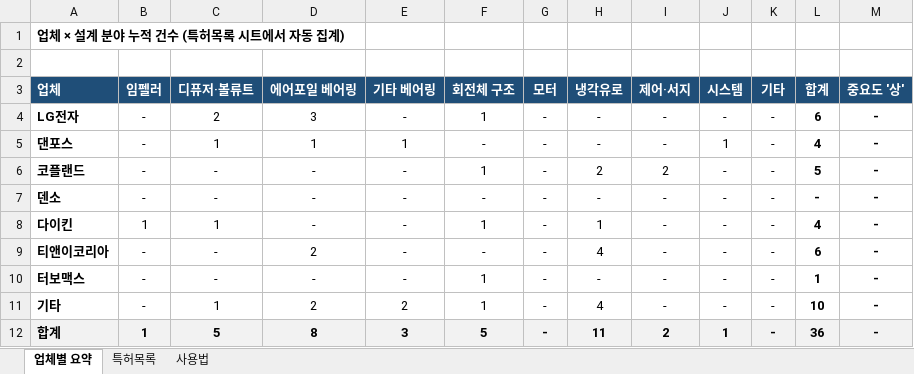
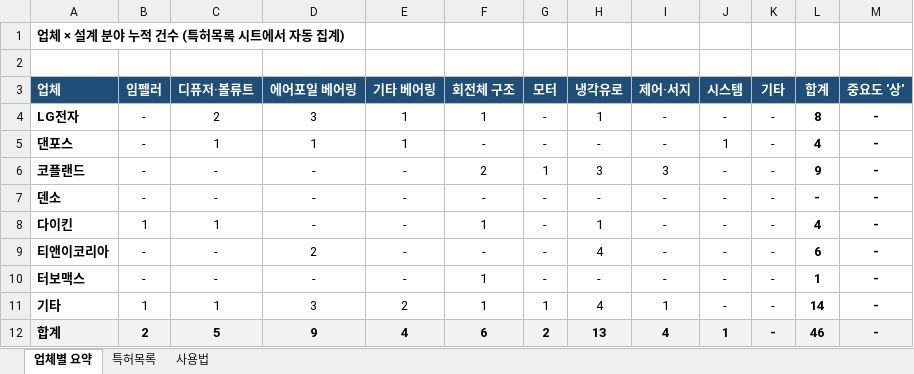
Before and after one commit to suoarman-cpu/COMP-TEST-DATA, an Excel workbook: patents/특허_누적.xlsx, sheet 업체별 요약, drawn as a sheet; values as stored, in another font and other column widths than the file's, no borders; the diff names each change by its address in the sheet, - before the commit and + after, or states it on an @@ line.

```diff
--- a/patents/특허_누적.xlsx (sheet 업체별 요약)
+++ b/patents/특허_누적.xlsx (sheet 업체별 요약)
-E4 (기타 베어링): -
+E4 (기타 베어링): 1
-H4 (냉각유로): -
+H4 (냉각유로): 1
-L4 (합계): 6
+L4 (합계): 8
-F6 (회전체 구조): 1
+F6 (회전체 구조): 2
-G6 (모터): -
+G6 (모터): 1
-H6 (냉각유로): 2
+H6 (냉각유로): 3
-I6 (제어·서지): 2
+I6 (제어·서지): 3
-L6 (합계): 5
+L6 (합계): 9
-B11 (임펠러): -
+B11 (임펠러): 1
-D11 (에어포일 베어링): 2
+D11 (에어포일 베어링): 3
-G11 (모터): -
+G11 (모터): 1
-I11 (제어·서지): -
+I11 (제어·서지): 1
-L11 (합계): 10
+L11 (합계): 14
-B12 (임펠러): 1
+B12 (임펠러): 2
-D12 (에어포일 베어링): 8
+D12 (에어포일 베어링): 9
-E12 (기타 베어링): 3
+E12 (기타 베어링): 4
-F12 (회전체 구조): 5
+F12 (회전체 구조): 6
-G12 (모터): -
+G12 (모터): 2
-H12 (냉각유로): 11
+H12 (냉각유로): 13
-I12 (제어·서지): 2
+I12 (제어·서지): 4
-L12 (합계): 36
+L12 (합계): 46
```
Also changed, not shown: sheet 특허목록, charts or pictures.
